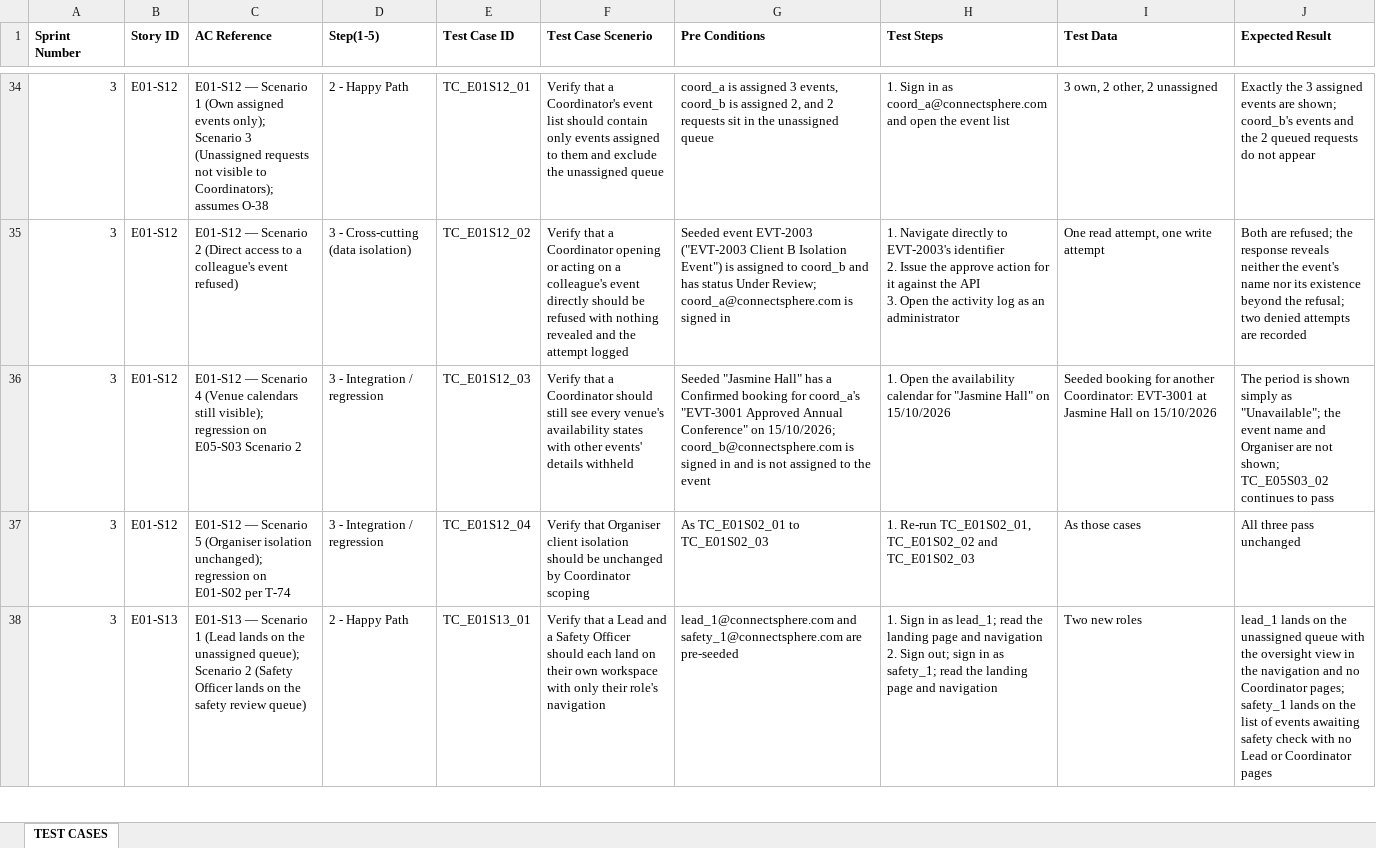
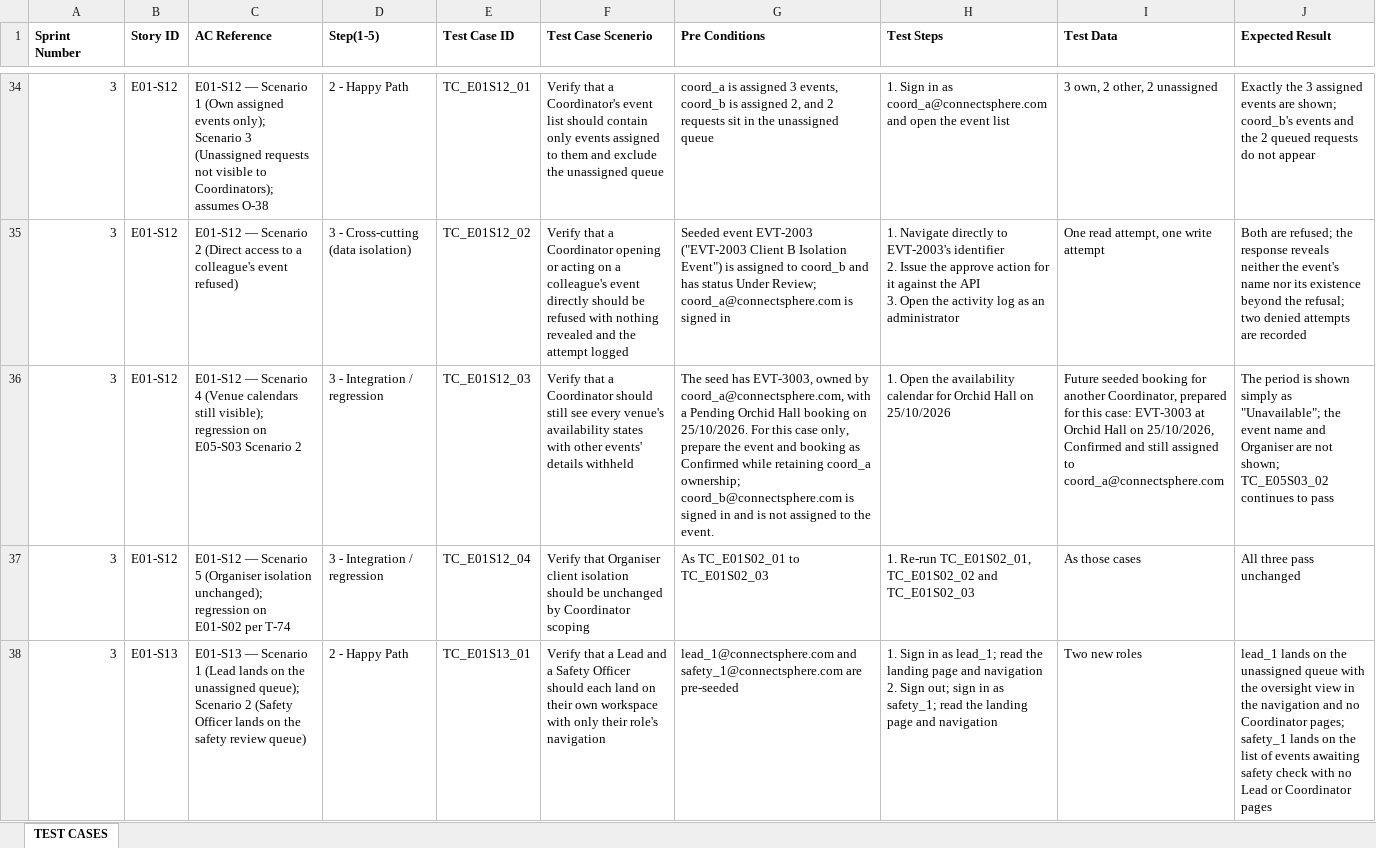
Before and after one commit to hongyime/sgConnectSphere2026, an Excel workbook: docs/testing/PROJECT TEST CASES CAA 211026.xlsx, sheet TEST CASES, drawn as a sheet; only a part is shown, gaps mark what is left out; values as stored, in another font and other column widths than the file's, no borders; the diff covers the shown part only; the diff names each change by its address in the sheet, - before the commit and + after, or states it on an @@ line.

Commit message:
docs(testing): address seeded case review findings

```diff
--- a/docs/testing/PROJECT TEST CASES CAA 211026.xlsx (sheet TEST CASES)
+++ b/docs/testing/PROJECT TEST CASES CAA 211026.xlsx (sheet TEST CASES)
-G36 (Pre Conditions): Seeded "Jasmine Hall" has a Confirmed booking for coord_a's "EVT-3001 Approved Annual Conference" on 15/10/2026; coord_b@connectsphere.com is signed in and is not assigned to the event
+G36 (Pre Conditions): The seed has EVT-3003, owned by coord_a@connectsphere.com, with a Pending Orchid Hall booking on 25/10/2026. For this case only, prepare the event and booking as Confirmed while retaining coord_a ownership; coord_b@connectsphere.com is signed in and is not assigned to the event.
-H36 (Test Steps): …calendar for "Jasmine Hall" on 15/10/2026
+H36 (Test Steps): …calendar for Orchid Hall on 25/10/2026
-I36 (Test Data): Seeded booking for another Coordinator: EVT-3001 at Jasmine Hall on 15/10/2026
+I36 (Test Data): Future seeded booking for another Coordinator, prepared for this case: EVT-3003 at Orchid Hall on 25/10/2026, Confirmed and still assigned to coord_a@connectsphere.com
```
Also changed, not shown: 2 edited cells elsewhere in this sheet, 5 other files.
